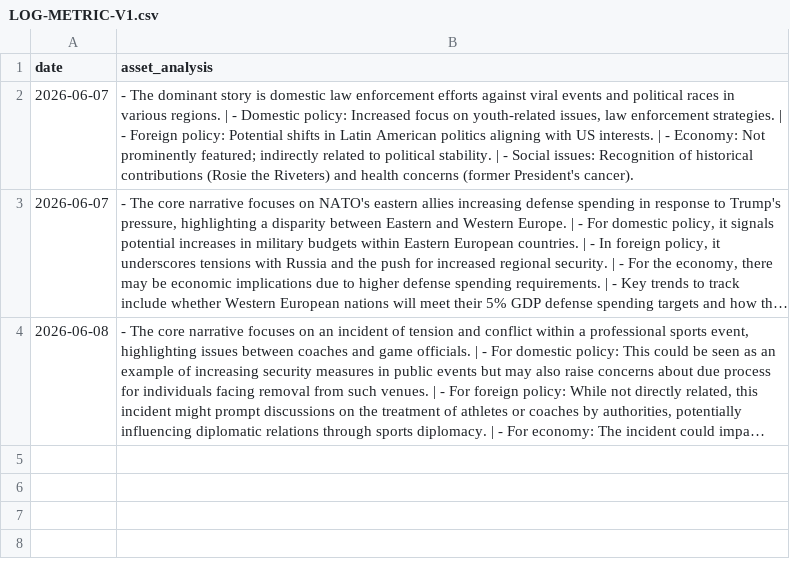
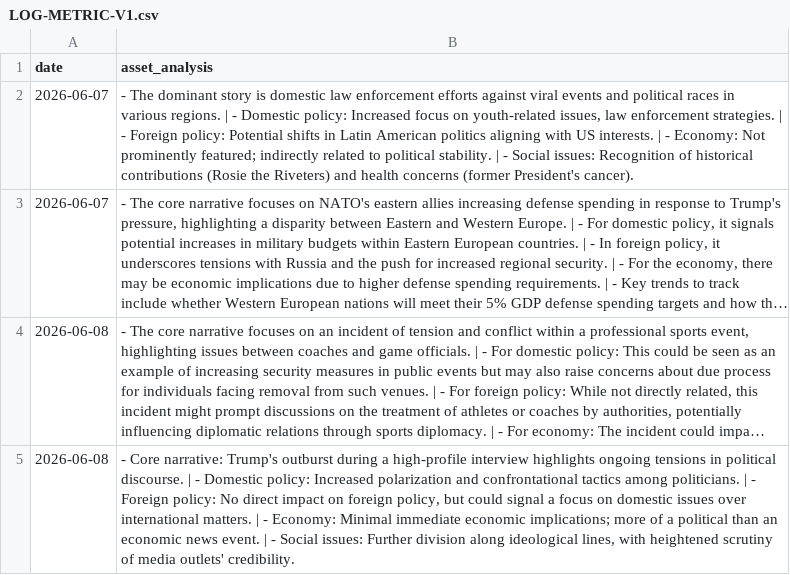
Before and after one commit to toiflow/ts-news, a CSV file: would/LOG-METRIC-V1.csv, drawn as a sheet; long unchanged cells end in …; the diff names each change by its address in the sheet, - before the commit and + after, or states it on an @@ line.

Commit message:
would-update: log 2026-06-08

```diff
--- a/would/LOG-METRIC-V1.csv
+++ b/would/LOG-METRIC-V1.csv
+row 5: 2026-06-08 | - Core narrative: Trump's outburst during a high-profile interview highlights ongoing tensions in political discourse. | - Domestic policy: Increased polarization and confrontational tactics among politicians. | - Foreign policy: No direct impact on foreign policy, but could signal a focus on domestic issues over international matters. | - Economy: Minimal immediate economic implications; more of a political than an economic news event. | - Social issues: Further division along ideological lines, with heightened scrutiny of media outlets' credibility.
```
